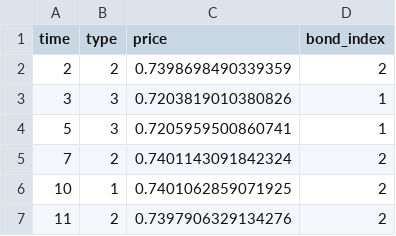
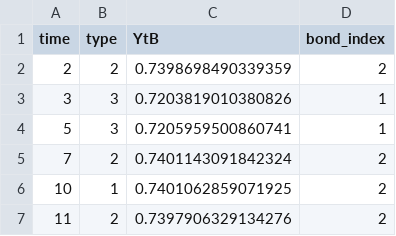
Before and after one commit to MoutetMaxime/hmm-project, a CSV file: trades.csv, drawn as a sheet; only a part is shown.

```diff
--- a/trades.csv
+++ b/trades.csv
@@ -1,2 +1,2 @@
-time,type,price,bond_index
+time,type,YtB,bond_index
 2,2,0.7398698490339359,2
```
Also changed, not shown: 1 other file.
